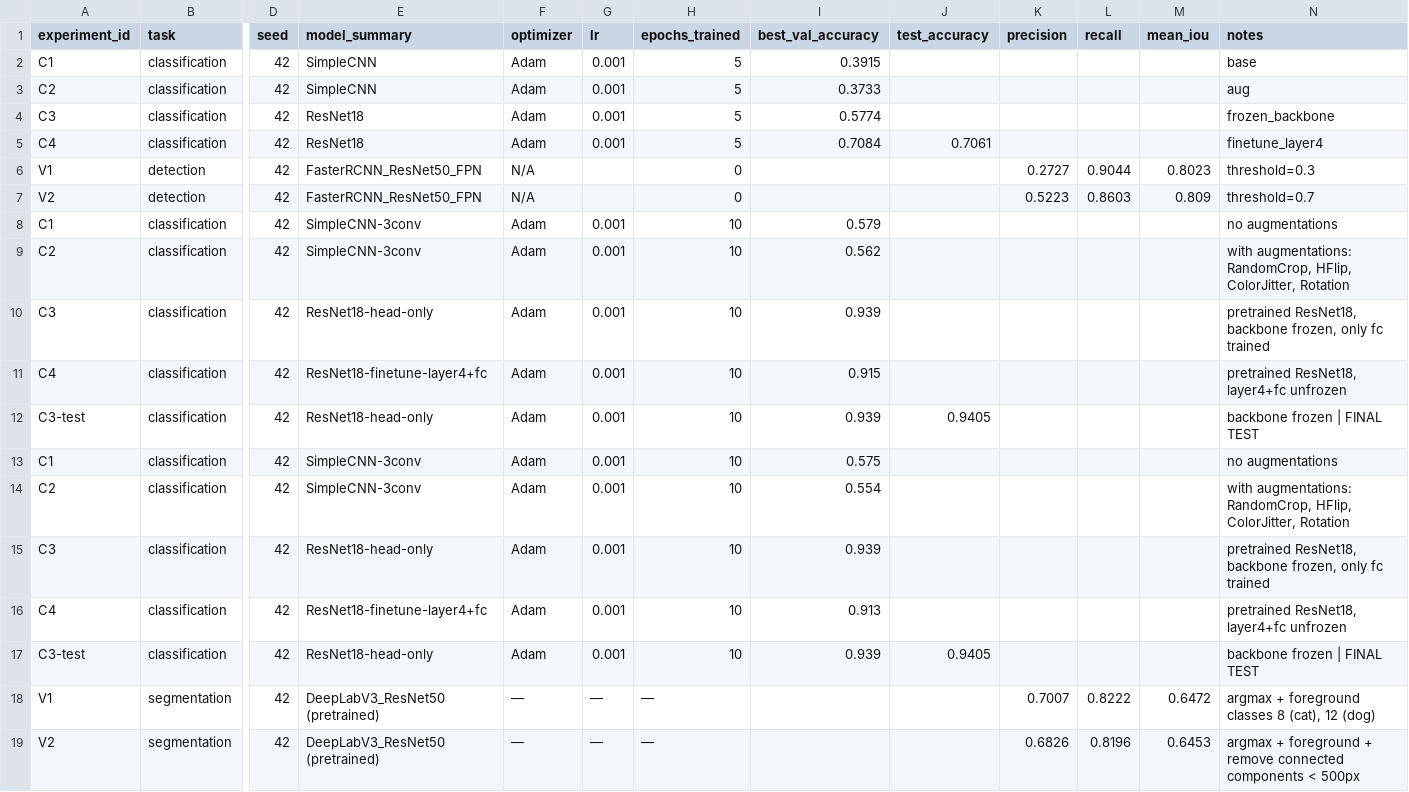
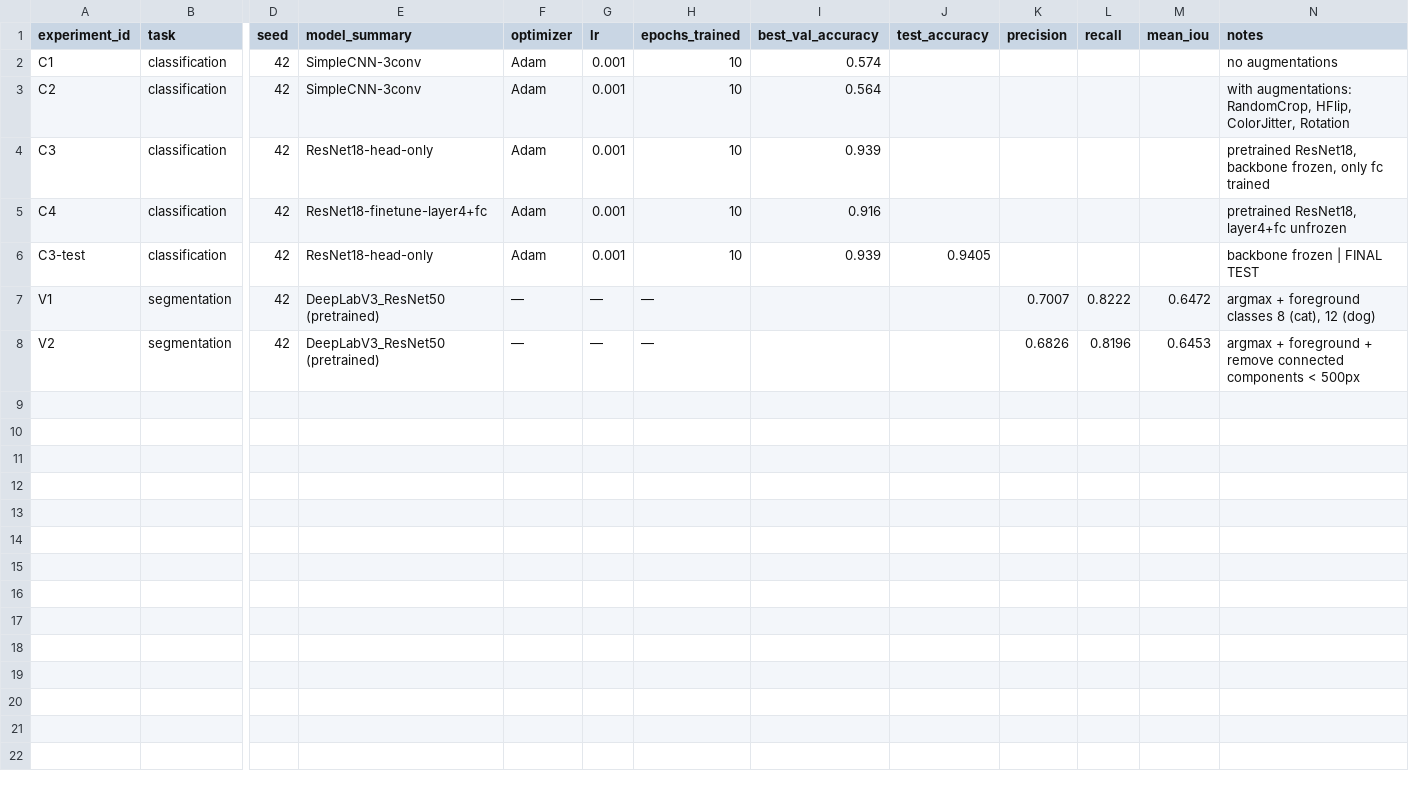
Before and after one commit to dzhoshkun-kd/dpo-dzhoshkun-group2, a CSV file: homeworks/HW10-11/artifacts/runs.csv, drawn as a sheet; only a part is shown, gaps mark what is left out; removed rows and columns are numbered as before the commit, all else as after; rows hold the shown columns only; the diff names each change by its address in the sheet, - before the commit and + after, or states it on an @@ line.

```diff
--- a/homeworks/HW10-11/artifacts/runs.csv
+++ b/homeworks/HW10-11/artifacts/runs.csv
-row 2: C1 | classification | 42 | SimpleCNN | Adam | 0.001 | 5 | 0.3915 |  |  |  |  | base
-row 3: C2 | classification | 42 | SimpleCNN | Adam | 0.001 | 5 | 0.3733 |  |  |  |  | aug
-row 4: C3 | classification | 42 | ResNet18 | Adam | 0.001 | 5 | 0.5774 |  |  |  |  | frozen_backbone
-row 5: C4 | classification | 42 | ResNet18 | Adam | 0.001 | 5 | 0.7084 | 0.7061 |  |  |  | finetune_layer4
-row 6: V1 | detection | 42 | FasterRCNN_ResNet50_FPN | N/A |  | 0 |  |  | 0.2727 | 0.9044 | 0.8023 | threshold=0.3
-row 7: V2 | detection | 42 | FasterRCNN_ResNet50_FPN | N/A |  | 0 |  |  | 0.5223 | 0.8603 | 0.809 | threshold=0.7
-I2 (best_val_accuracy): 0.579
+I2 (best_val_accuracy): 0.574
-I3 (best_val_accuracy): 0.562
+I3 (best_val_accuracy): 0.564
-I5 (best_val_accuracy): 0.915
+I5 (best_val_accuracy): 0.916
-row 12: C3-test | classification | 42 | ResNet18-head-only | Adam | 0.001 | 10 | 0.939 | 0.9405 |  |  |  | backbone frozen | FINAL TEST
-row 13: C1 | classification | 42 | SimpleCNN-3conv | Adam | 0.001 | 10 | 0.575 |  |  |  |  | no augmentations
-row 14: C2 | classification | 42 | SimpleCNN-3conv | Adam | 0.001 | 10 | 0.554 |  |  |  |  | with augmentations: RandomCrop, HFlip, ColorJitter, Rotation
-row 15: C3 | classification | 42 | ResNet18-head-only | Adam | 0.001 | 10 | 0.939 |  |  |  |  | pretrained ResNet18, backbone frozen, only fc trained
-row 16: C4 | classification | 42 | ResNet18-finetune-layer4+fc | Adam | 0.001 | 10 | 0.913 |  |  |  |  | pretrained ResNet18, layer4+fc unfrozen
```
Also changed, not shown: 17 other files.
